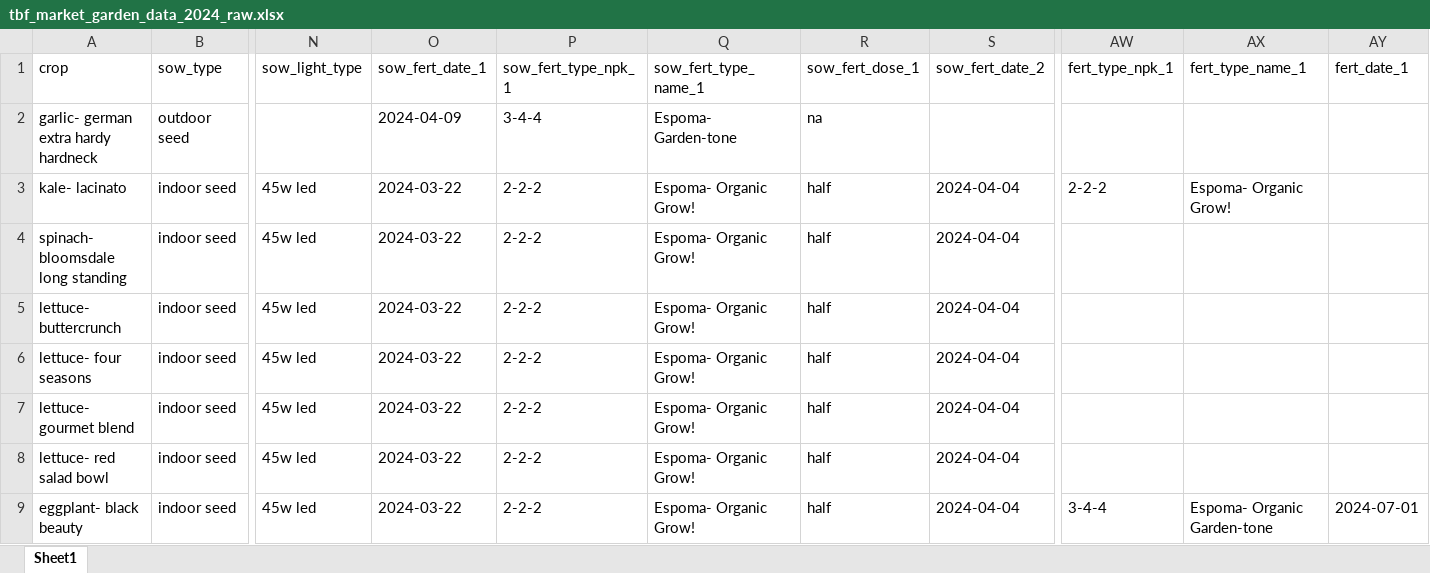
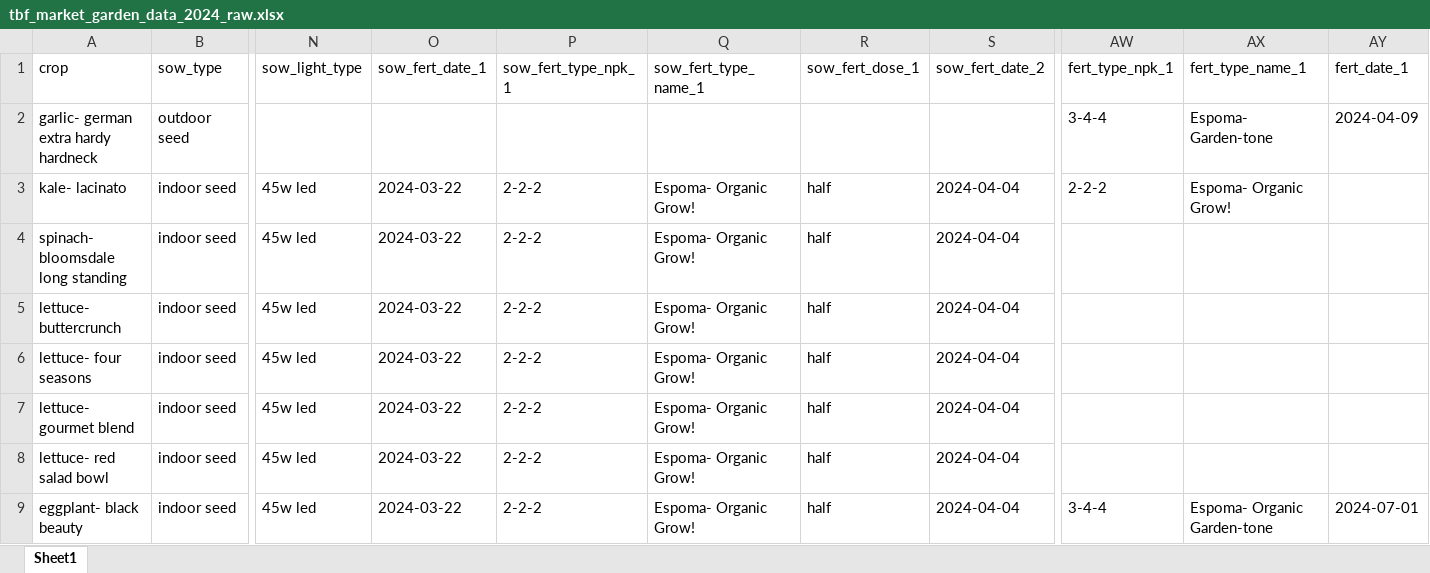
Before and after one commit to sbmorgan/The-Brosey-Farm, an Excel workbook: analytics/raw_data/tbf_market_garden_data_2024_raw.xlsx, sheet Sheet1, drawn as a sheet; only a part is shown, gaps mark what is left out; values as stored, in another font and other column widths than the file's, no borders; the diff names each change by its address in the sheet, - before the commit and + after, or states it on an @@ line.

```diff
--- a/analytics/raw_data/tbf_market_garden_data_2024_raw.xlsx (sheet Sheet1)
+++ b/analytics/raw_data/tbf_market_garden_data_2024_raw.xlsx (sheet Sheet1)
-O2 (sow_fert_date_1): 2024-04-09
+O2 (sow_fert_date_1): (empty)
-P2 (sow_fert_type_npk_1): 3-4-4
+P2 (sow_fert_type_npk_1): (empty)
-Q2 (sow_fert_type_name_1): Espoma- Garden-tone
+Q2 (sow_fert_type_name_1): (empty)
-R2 (sow_fert_dose_1): na
+R2 (sow_fert_dose_1): (empty)
-AW2 (fert_type_npk_1): (empty)
+AW2 (fert_type_npk_1): 3-4-4
-AX2 (fert_type_name_1): (empty)
+AX2 (fert_type_name_1): Espoma- Garden-tone
-AY2 (fert_date_1): (empty)
+AY2 (fert_date_1): 2024-04-09
```
Also changed, not shown: analytics/modified_data/tbf_crop_codes_2023.xlsx, analytics/modified_data/tbf_crop_codes_2024.xlsx, 13 other files.
